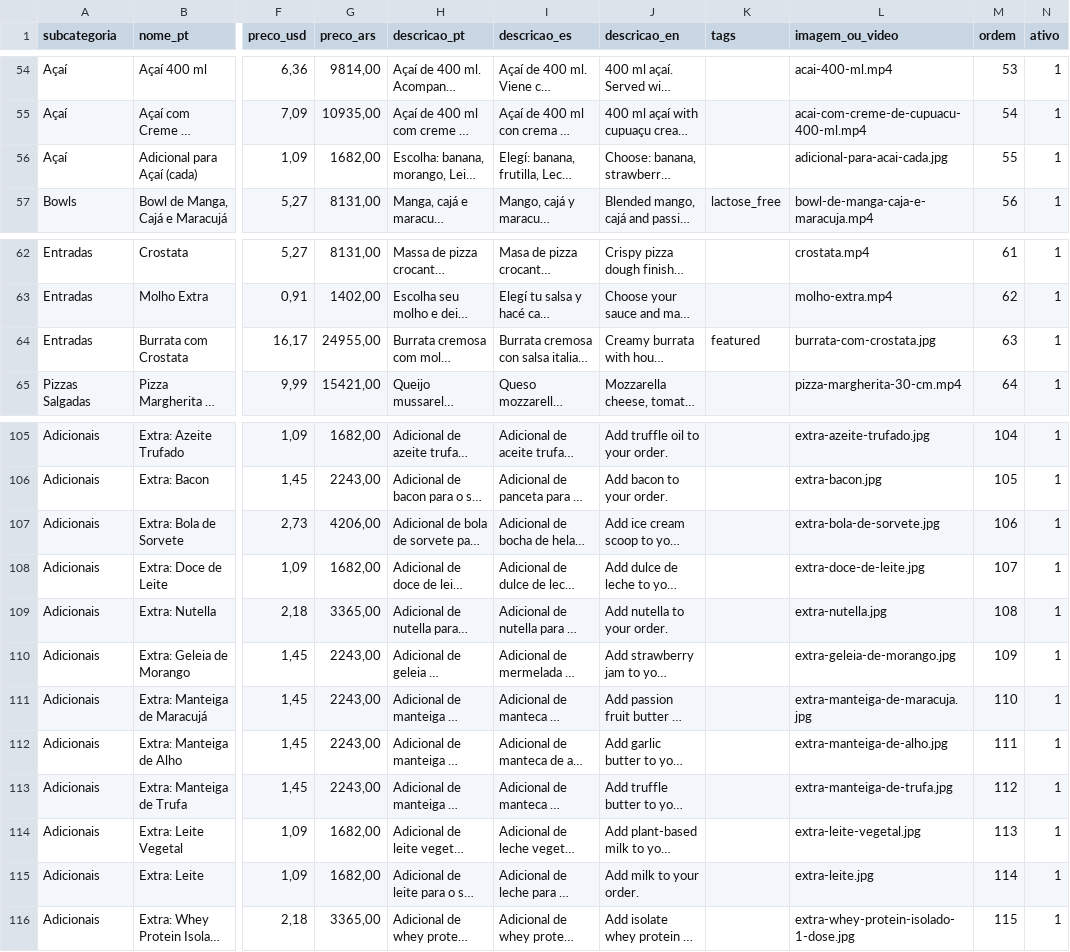
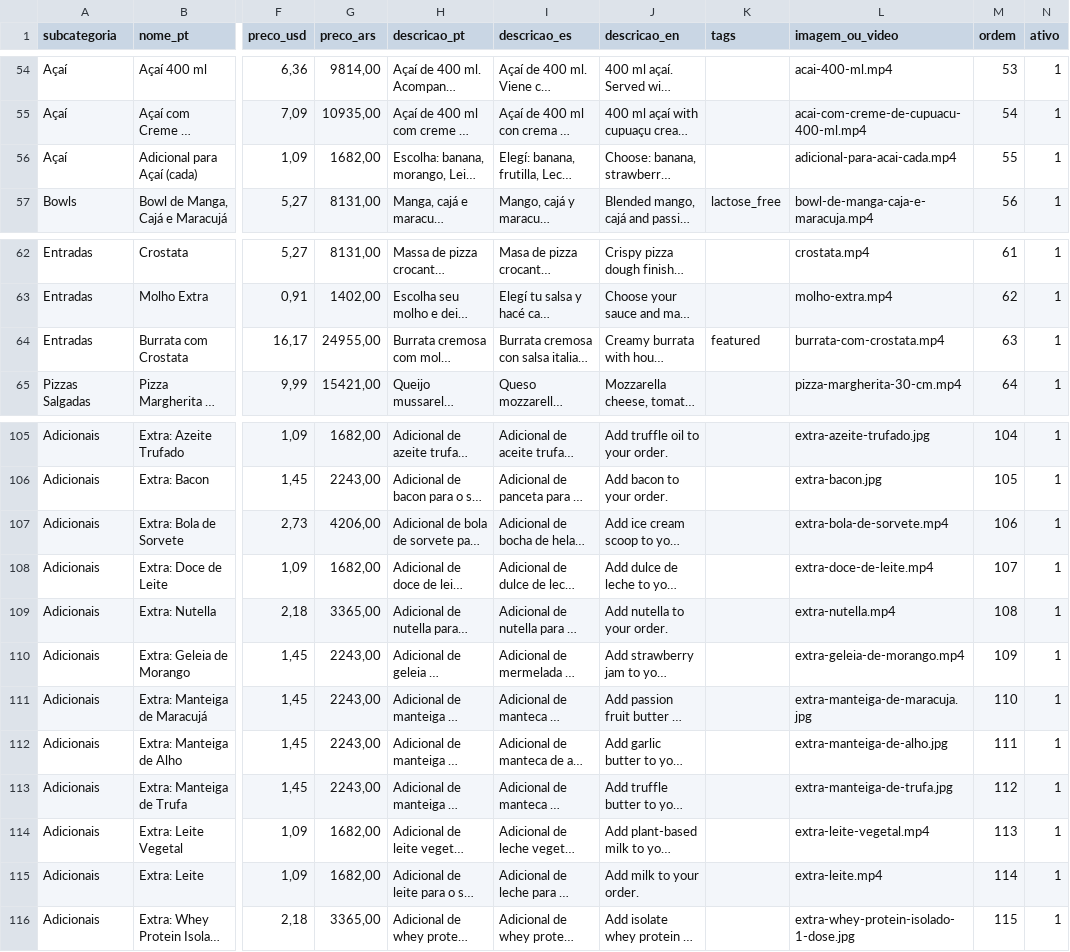
Before and after one commit to AgustinBraida/menuqr-videos, a CSV file: jose-bakery/platos_videos.csv, drawn as a sheet; only a part is shown, gaps mark what is left out; long unchanged cells end in …; the diff covers the shown part only; the diff names each change by its address in the sheet, - before the commit and + after, or states it on an @@ line.

```diff
--- a/jose-bakery/platos_videos.csv
+++ b/jose-bakery/platos_videos.csv
-L56 (imagem_ou_video): adicional-para-acai-cada.jpg
+L56 (imagem_ou_video): adicional-para-acai-cada.mp4
-L64 (imagem_ou_video): burrata-com-crostata.jpg
+L64 (imagem_ou_video): burrata-com-crostata.mp4
-L107 (imagem_ou_video): extra-bola-de-sorvete.jpg
+L107 (imagem_ou_video): extra-bola-de-sorvete.mp4
-L108 (imagem_ou_video): extra-doce-de-leite.jpg
+L108 (imagem_ou_video): extra-doce-de-leite.mp4
-L109 (imagem_ou_video): extra-nutella.jpg
+L109 (imagem_ou_video): extra-nutella.mp4
-L110 (imagem_ou_video): extra-geleia-de-morango.jpg
+L110 (imagem_ou_video): extra-geleia-de-morango.mp4
-L114 (imagem_ou_video): extra-leite-vegetal.jpg
+L114 (imagem_ou_video): extra-leite-vegetal.mp4
-L115 (imagem_ou_video): extra-leite.jpg
+L115 (imagem_ou_video): extra-leite.mp4
```
Also changed, not shown: 30 edited cells elsewhere in this file, 2 other files.
